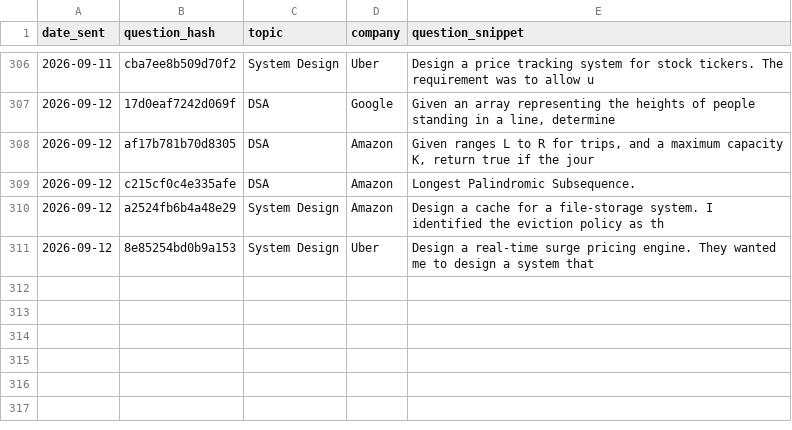
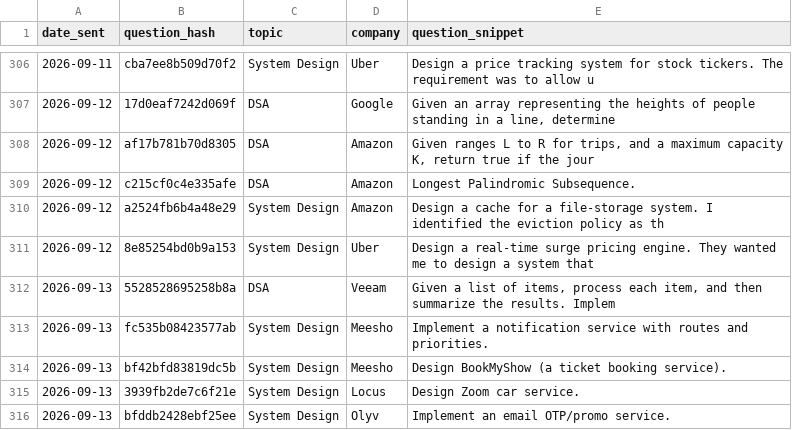
Before and after one commit to ayush95123/daily-iq, a CSV file: sent_log.csv, drawn as a sheet; only a part is shown, gaps mark what is left out.

```diff
--- a/sent_log.csv
+++ b/sent_log.csv
@@ -311 +311,6 @@ date_sent,question_hash,topic,company,question_snippet
 2026-09-12,8e85254bd0b9a153,System Design,Uber,Design a real-time surge pricing engine. They wanted me to design a system that
+2026-09-13,5528528695258b8a,DSA,Veeam,"Given a list of items, process each item, and then summarize the results. Implem"
+2026-09-13,fc535b08423577ab,System Design,Meesho,Implement a notification service with routes and priorities.
+2026-09-13,bf42bfd83819dc5b,System Design,Meesho,Design BookMyShow (a ticket booking service).
+2026-09-13,3939fb2de7c6f21e,System Design,Locus,Design Zoom car service.
+2026-09-13,bfddb2428ebf25ee,System Design,Olyv,Implement an email OTP/promo service.
```
